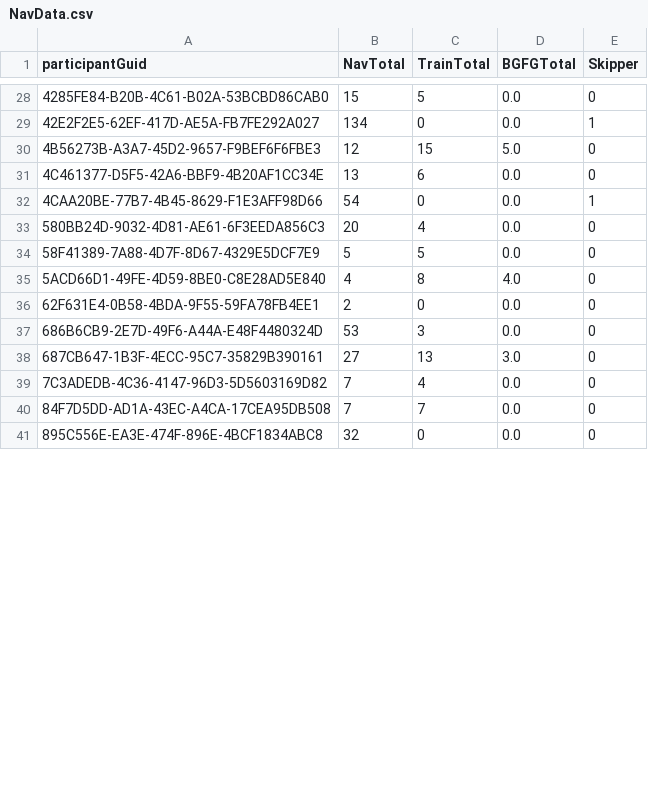
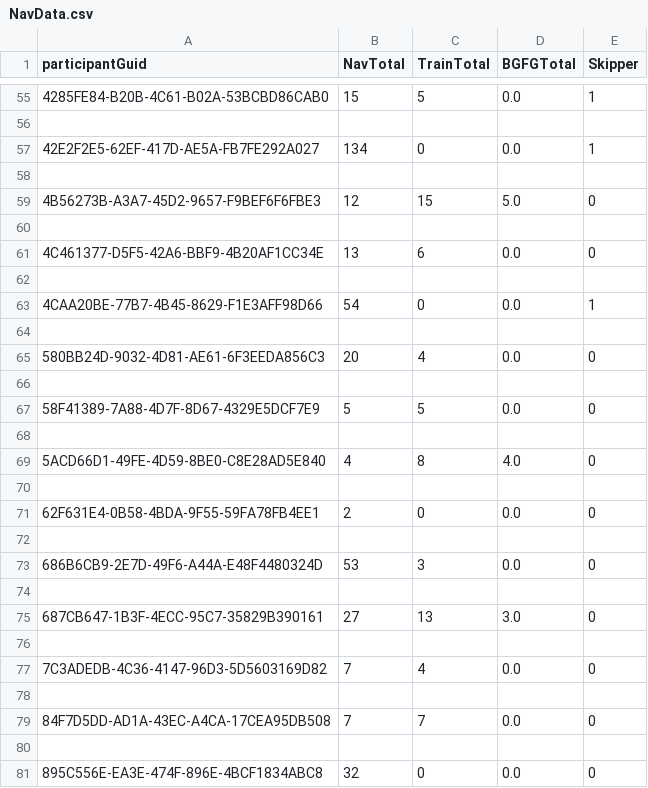
Before and after one commit to llamicron/TactileDataAnalysis, a CSV file: data/NavData.csv, drawn as a sheet; only a part is shown, gaps mark what is left out; the diff covers the shown part only.

```diff
--- a/data/NavData.csv
+++ b/data/NavData.csv
@@ -28,14 +55,27 @@ participantGuid,NavTotal,TrainTotal,BGFGTotal,Skipper
-4285FE84-B20B-4C61-B02A-53BCBD86CAB0,15,5,0.0,0
+4285FE84-B20B-4C61-B02A-53BCBD86CAB0,15,5,0.0,1
+
 42E2F2E5-62EF-417D-AE5A-FB7FE292A027,134,0,0.0,1
+
 4B56273B-A3A7-45D2-9657-F9BEF6F6FBE3,12,15,5.0,0
+
 4C461377-D5F5-42A6-BBF9-4B20AF1CC34E,13,6,0.0,0
+
 4CAA20BE-77B7-4B45-8629-F1E3AFF98D66,54,0,0.0,1
+
 580BB24D-9032-4D81-AE61-6F3EEDA856C3,20,4,0.0,0
+
 58F41389-7A88-4D7F-8D67-4329E5DCF7E9,5,5,0.0,0
+
 5ACD66D1-49FE-4D59-8BE0-C8E28AD5E840,4,8,4.0,0
+
 62F631E4-0B58-4BDA-9F55-59FA78FB4EE1,2,0,0.0,0
+
 686B6CB9-2E7D-49F6-A44A-E48F4480324D,53,3,0.0,0
+
 687CB647-1B3F-4ECC-95C7-35829B390161,27,13,3.0,0
+
 7C3ADEDB-4C36-4147-96D3-5D5603169D82,7,4,0.0,0
+
 84F7D5DD-AD1A-43EC-A4CA-17CEA95DB508,7,7,0.0,0
+
 895C556E-EA3E-474F-896E-4BCF1834ABC8,32,0,0.0,0
```
Also changed, not shown: 69 added rows and 3 edited cells elsewhere in this file, 17 other files.
